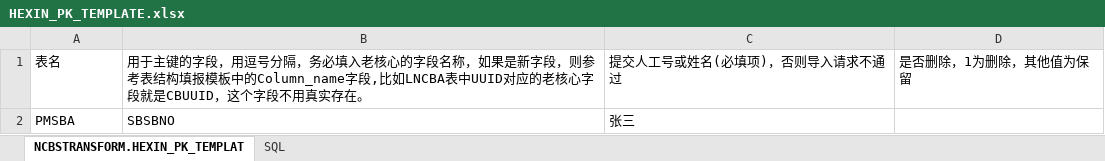
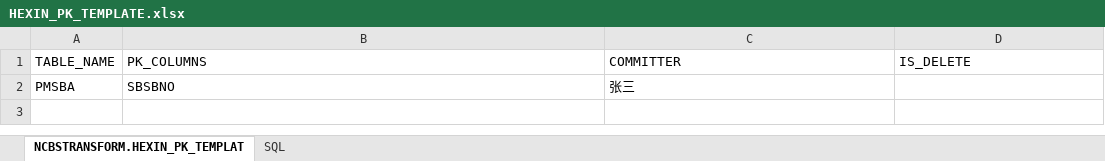
Before and after one commit to gwry100039/jadebootstrap-seed-nodejs, an Excel workbook: public/templates/HEXIN_PK_TEMPLATE.xlsx, sheet NCBSTRANSFORM.HEXIN_PK_TEMPLAT, drawn as a sheet; values as stored, in another font and other column widths than the file's, no borders; removed rows and columns are numbered as before the commit, all else as after; the diff names each change by its address in the sheet, - before the commit and + after, or states it on an @@ line.

```diff
--- a/public/templates/HEXIN_PK_TEMPLATE.xlsx (sheet NCBSTRANSFORM.HEXIN_PK_TEMPLAT)
+++ b/public/templates/HEXIN_PK_TEMPLATE.xlsx (sheet NCBSTRANSFORM.HEXIN_PK_TEMPLAT)
-row 1: 表名 | 用于主键的字段，用逗号分隔，务必填入老核心的字段名称，如果是新字段，则参考表结构填报模板中的Column_name字段,比如LNCBA表中UUID对应的老核心字段就是CBUUID，这个字段不用真实存在。 | 提交人工号或姓名(必填项)，否则导入请求不通过 | 是否删除，1为删除，其他值为保留
+row 1: TABLE_NAME | PK_COLUMNS | COMMITTER | IS_DELETE
```
Also changed, not shown: public/templates/HEXIN_INDEX_TEMPLATE.xlsx, 4 other files.
